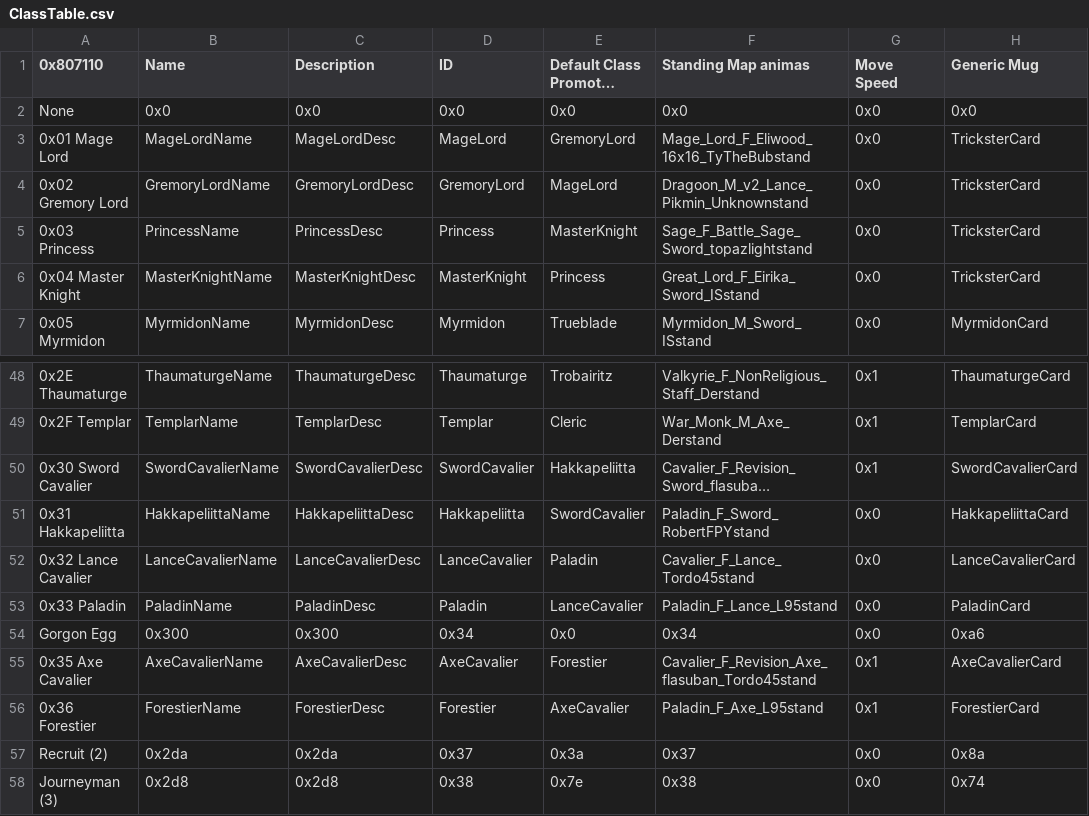
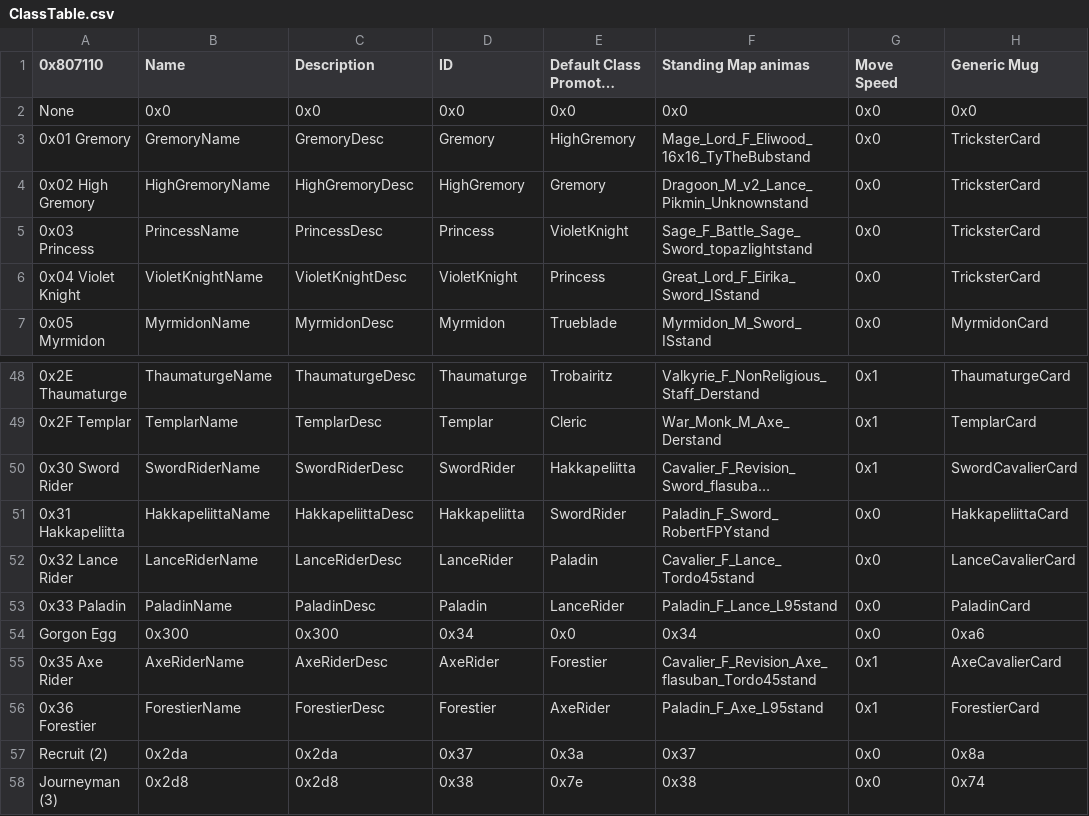
Before and after one commit to GigaExcalibur/Devotia, a CSV file: Tables/NightmareModules/CharactersClasses/ClassTable.csv, drawn as a sheet; only a part is shown, gaps mark what is left out; long unchanged cells end in …; the diff covers the shown part only; the diff names each change by its address in the sheet, - before the commit and + after, or states it on an @@ line.

```diff
--- a/Tables/NightmareModules/CharactersClasses/ClassTable.csv
+++ b/Tables/NightmareModules/CharactersClasses/ClassTable.csv
-A3 (0x807110): 0x01 Mage Lord
+A3 (0x807110): 0x01 Gremory
-B3 (Name): MageLordName
+B3 (Name): GremoryName
-C3 (Description): MageLordDesc
+C3 (Description): GremoryDesc
-D3 (ID): MageLord
+D3 (ID): Gremory
-E3 (Default Class Promoted From/To): GremoryLord
+E3 (Default Class Promoted From/To): HighGremory
-A4 (0x807110): 0x02 Gremory Lord
+A4 (0x807110): 0x02 High Gremory
-B4 (Name): GremoryLordName
+B4 (Name): HighGremoryName
-C4 (Description): GremoryLordDesc
+C4 (Description): HighGremoryDesc
-D4 (ID): GremoryLord
+D4 (ID): HighGremory
-E4 (Default Class Promoted From/To): MageLord
+E4 (Default Class Promoted From/To): Gremory
-E5 (Default Class Promoted From/To): MasterKnight
+E5 (Default Class Promoted From/To): VioletKnight
-A6 (0x807110): 0x04 Master Knight
+A6 (0x807110): 0x04 Violet Knight
-B6 (Name): MasterKnightName
+B6 (Name): VioletKnightName
-C6 (Description): MasterKnightDesc
+C6 (Description): VioletKnightDesc
-D6 (ID): MasterKnight
+D6 (ID): VioletKnight
-A50 (0x807110): 0x30 Sword Cavalier
+A50 (0x807110): 0x30 Sword Rider
-B50 (Name): SwordCavalierName
+B50 (Name): SwordRiderName
-C50 (Description): SwordCavalierDesc
+C50 (Description): SwordRiderDesc
-D50 (ID): SwordCavalier
+D50 (ID): SwordRider
-E51 (Default Class Promoted From/To): SwordCavalier
+E51 (Default Class Promoted From/To): SwordRider
-A52 (0x807110): 0x32 Lance Cavalier
+A52 (0x807110): 0x32 Lance Rider
-B52 (Name): LanceCavalierName
+B52 (Name): LanceRiderName
-C52 (Description): LanceCavalierDesc
+C52 (Description): LanceRiderDesc
-D52 (ID): LanceCavalier
+D52 (ID): LanceRider
-E53 (Default Class Promoted From/To): LanceCavalier
+E53 (Default Class Promoted From/To): LanceRider
-A55 (0x807110): 0x35 Axe Cavalier
+A55 (0x807110): 0x35 Axe Rider
-B55 (Name): AxeCavalierName
+B55 (Name): AxeRiderName
-C55 (Description): AxeCavalierDesc
+C55 (Description): AxeRiderDesc
-D55 (ID): AxeCavalier
+D55 (ID): AxeRider
-E56 (Default Class Promoted From/To): AxeCavalier
+E56 (Default Class Promoted From/To): AxeRider
```
Also changed, not shown: 8 edited cells elsewhere in this file, 4 other files.
